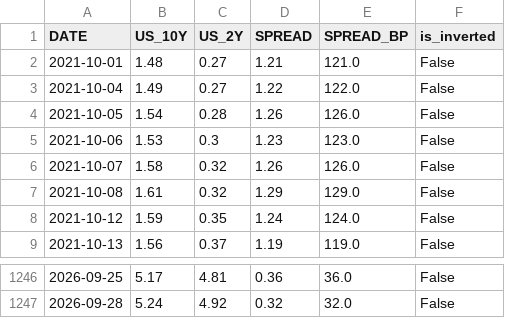
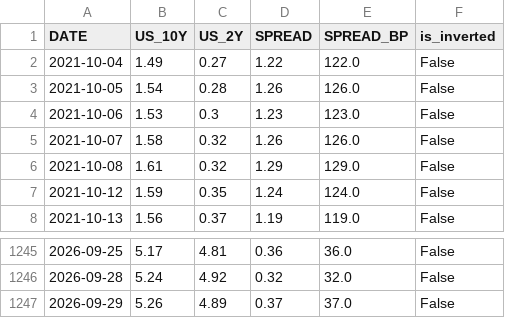
Before and after one commit to kihyunoh0317-dotcom/kho, a CSV file: us_treasury_spread_10y2y.csv, drawn as a sheet; only a part is shown, gaps mark what is left out; removed rows and columns are numbered as before the commit, all else as after; the diff names each change by its address in the sheet, - before the commit and + after, or states it on an @@ line.

```diff
--- a/us_treasury_spread_10y2y.csv
+++ b/us_treasury_spread_10y2y.csv
-row 2: 2021-10-01 | 1.48 | 0.27 | 1.21 | 121.0 | False
+row 1247: 2026-09-29 | 5.26 | 4.89 | 0.37 | 37.0 | False
```
Also changed, not shown: base_rate_history.csv, bond_spread_3y.csv, 7 other files.
